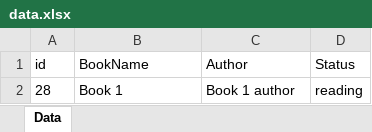
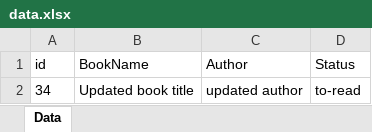
Before and after one commit to MrBomber0x001/Library-Management-Java, an Excel workbook: data.xlsx, sheet Data, drawn as a sheet; values as stored, in another font and other column widths than the file's, no borders; removed rows and columns are numbered as before the commit, all else as after; the diff names each change by its address in the sheet, - before the commit and + after, or states it on an @@ line.

```diff
--- a/data.xlsx (sheet Data)
+++ b/data.xlsx (sheet Data)
-row 2: 28 | Book 1 | Book 1 author | reading
+row 2: 34 | Updated book title | updated author | to-read
```
Also changed, not shown: 2 other files.
